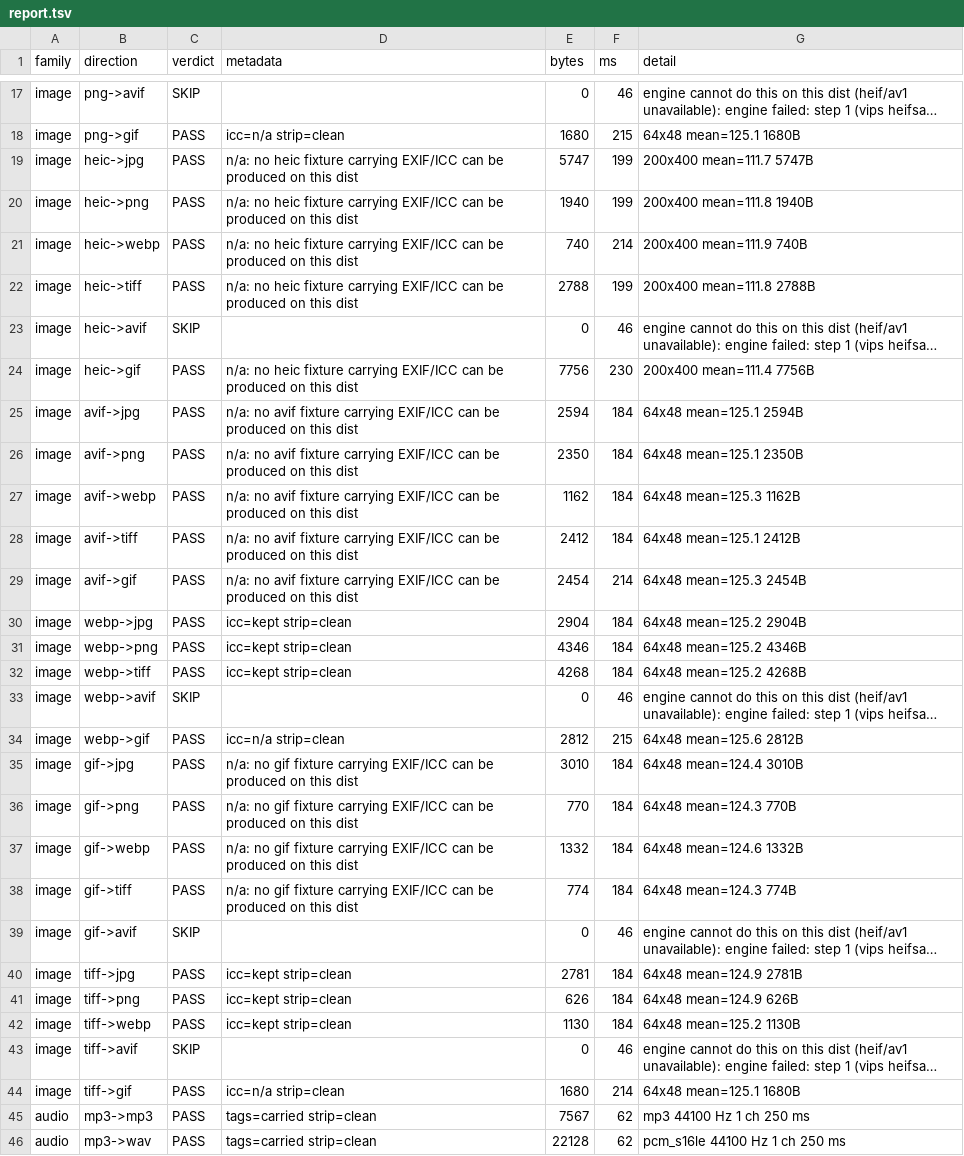
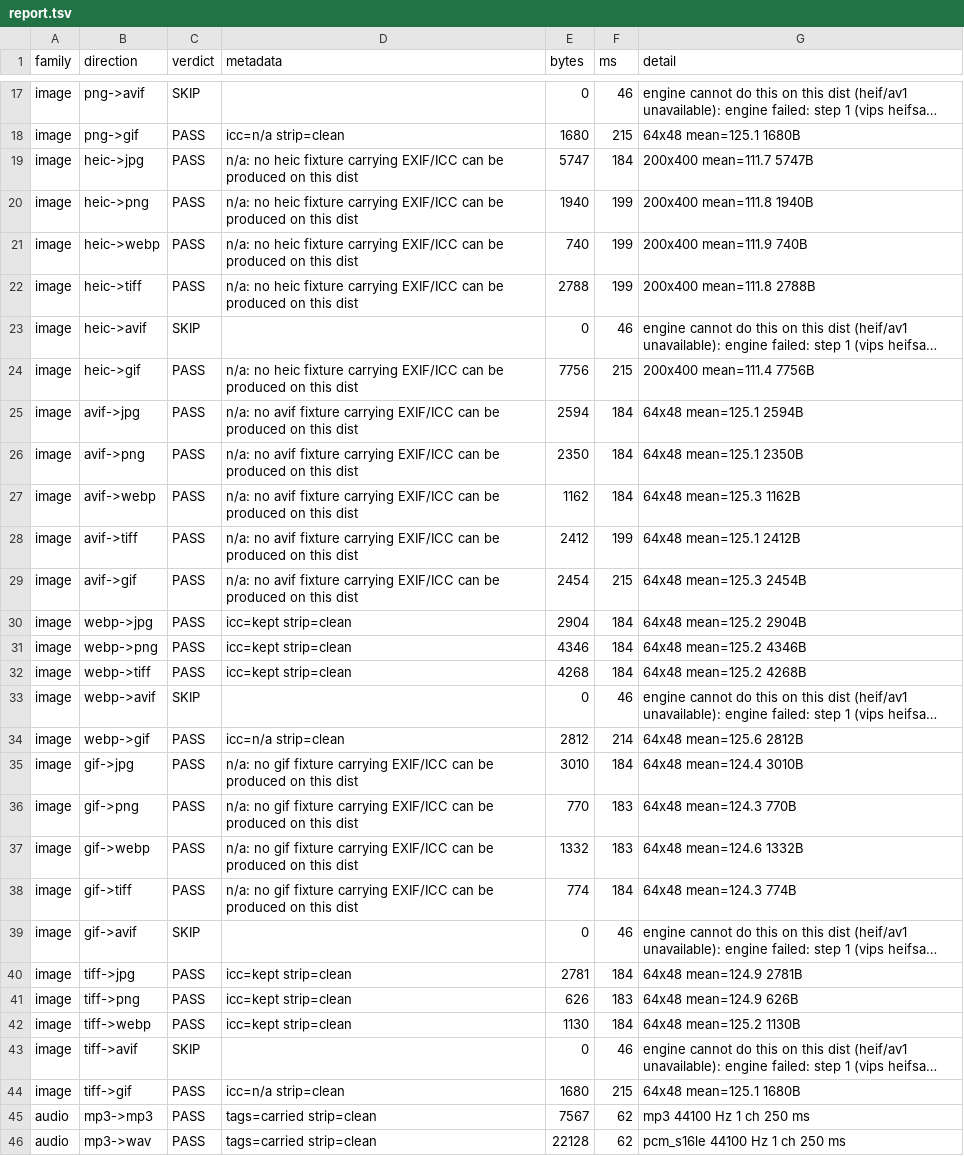
Before and after one commit to lphan-personal/ez-convert, a TSV file: evidence/q3-e2e/report.tsv, drawn as a sheet; only a part is shown, gaps mark what is left out; long unchanged cells end in …; the diff covers the shown part only; the diff names each change by its address in the sheet, - before the commit and + after, or states it on an @@ line.

```diff
--- a/evidence/q3-e2e/report.tsv
+++ b/evidence/q3-e2e/report.tsv
-F19 (ms): 199
+F19 (ms): 184
-F21 (ms): 214
+F21 (ms): 199
-F24 (ms): 230
+F24 (ms): 215
-F28 (ms): 184
+F28 (ms): 199
-F29 (ms): 214
+F29 (ms): 215
-F34 (ms): 215
+F34 (ms): 214
-F36:F37 (ms): 184
+F36:F37 (ms): 183
-F41 (ms): 184
+F41 (ms): 183
-F44 (ms): 214
+F44 (ms): 215
```
Also changed, not shown: 57 edited cells elsewhere in this file, 2 other files.
